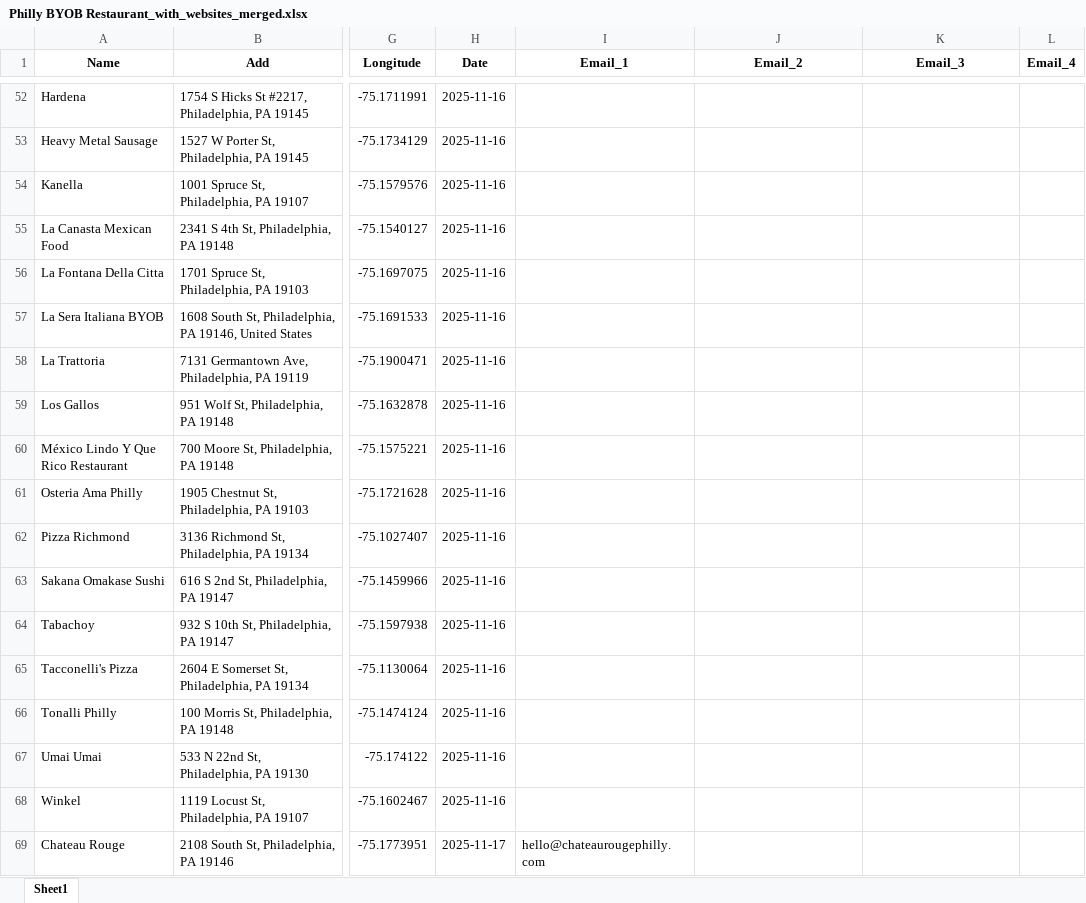
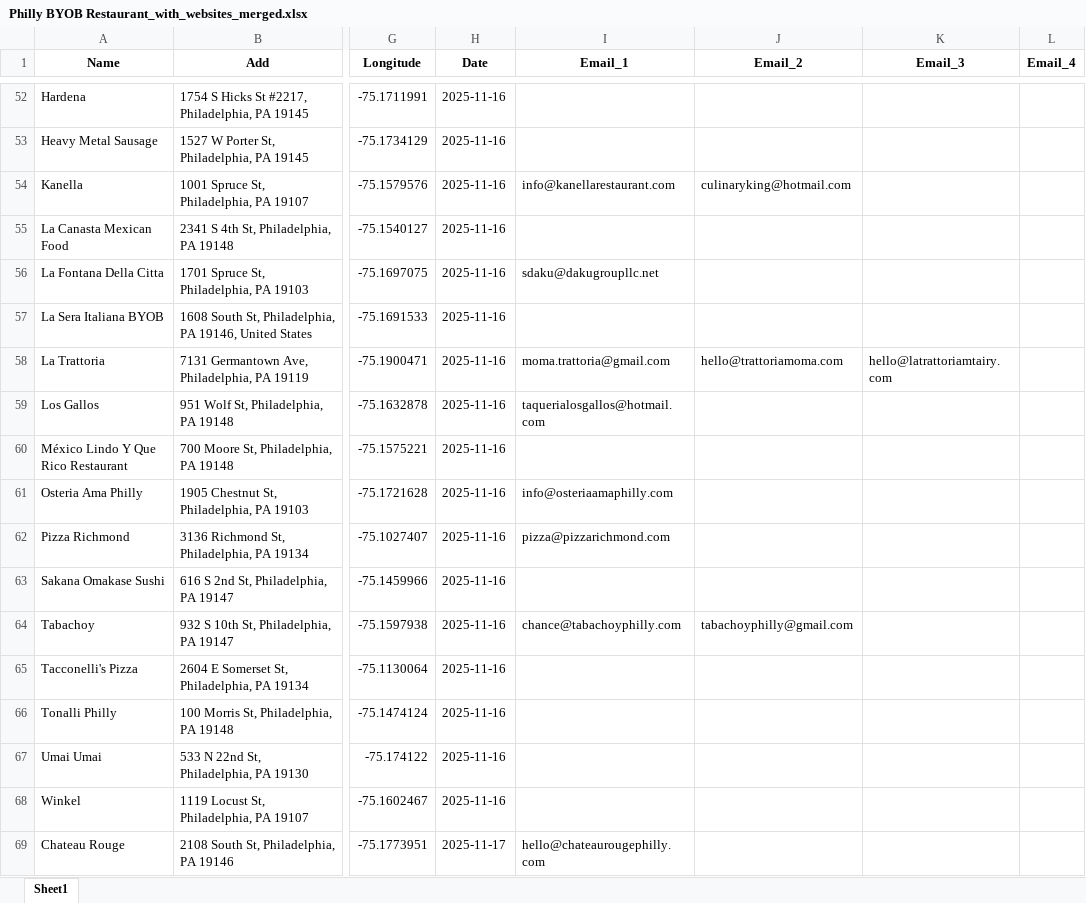
Before and after one commit to Neil515/byob-philly, an Excel workbook: philly_yelp_crawler/data/Philly BYOB Restaurant_with_websites_merged.xlsx, sheet Sheet1, drawn as a sheet; only a part is shown, gaps mark what is left out; values as stored, in another font and other column widths than the file's, no borders; the diff covers the shown part only; the diff names each change by its address in the sheet, - before the commit and + after, or states it on an @@ line.

```diff
--- a/philly_yelp_crawler/data/Philly BYOB Restaurant_with_websites_merged.xlsx (sheet Sheet1)
+++ b/philly_yelp_crawler/data/Philly BYOB Restaurant_with_websites_merged.xlsx (sheet Sheet1)
-I54 (Email_1): (empty)
+I54 (Email_1): info@kanellarestaurant.com
-J54 (Email_2): (empty)
+J54 (Email_2): culinaryking@hotmail.com
-I56 (Email_1): (empty)
+I56 (Email_1): sdaku@dakugroupllc.net
-I58 (Email_1): (empty)
+I58 (Email_1): moma.trattoria@gmail.com
-J58 (Email_2): (empty)
+J58 (Email_2): hello@trattoriamoma.com
-K58 (Email_3): (empty)
+K58 (Email_3): hello@latrattoriamtairy.com
-I59 (Email_1): (empty)
+I59 (Email_1): taquerialosgallos@hotmail.com
-I61 (Email_1): (empty)
+I61 (Email_1): info@osteriaamaphilly.com
-I62 (Email_1): (empty)
+I62 (Email_1): pizza@pizzarichmond.com
-I64 (Email_1): (empty)
+I64 (Email_1): chance@tabachoyphilly.com
-J64 (Email_2): (empty)
+J64 (Email_2): tabachoyphilly@gmail.com
```
Also changed, not shown: 28 edited cells elsewhere in this sheet.
